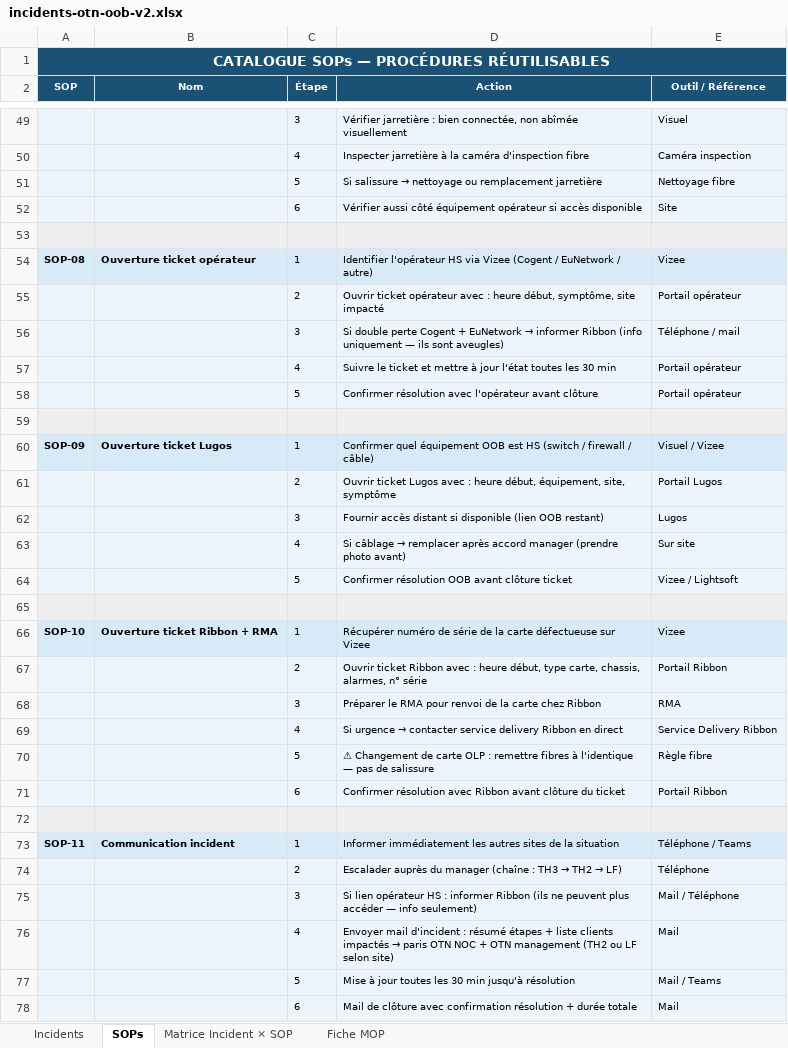
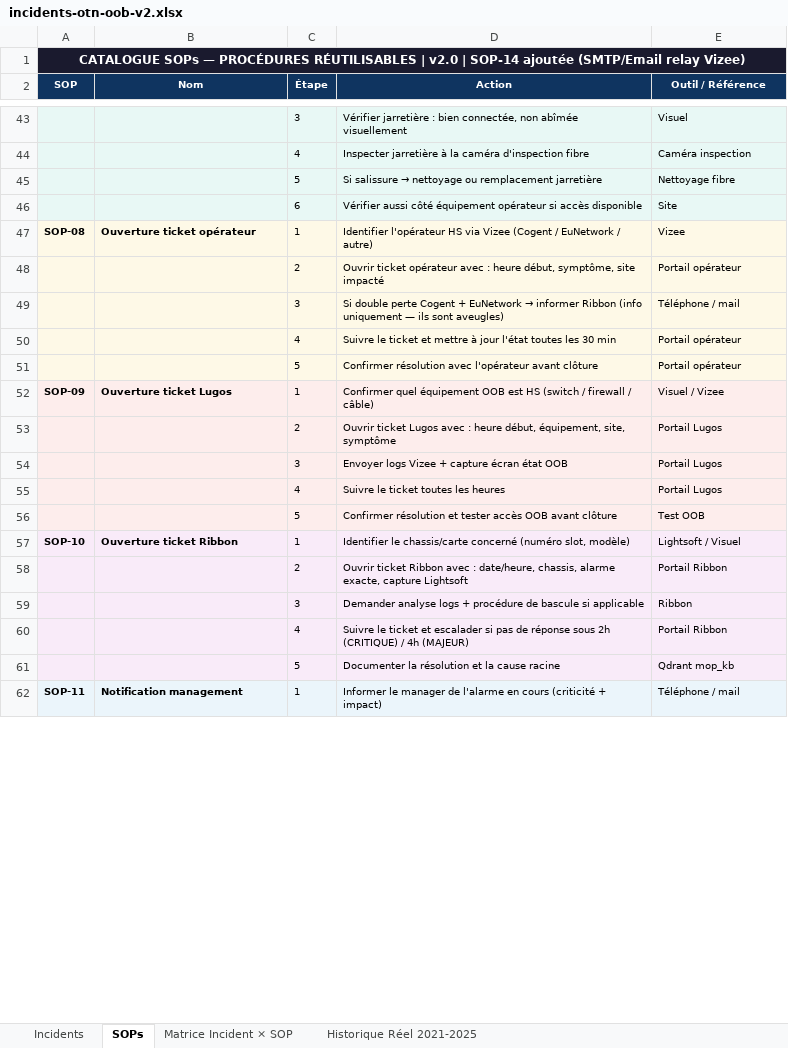
Before and after one commit to Mobutoo/VPAI, an Excel workbook: incidents-otn-oob-v2.xlsx, sheet SOPs, drawn as a sheet; only a part is shown, gaps mark what is left out; values as stored, in another font and other column widths than the file's, no borders; removed rows and columns are numbered as before the commit, all else as after; the diff covers the shown part only; the diff names each change by its address in the sheet, - before the commit and + after, or states it on an @@ line.

```diff
--- a/incidents-otn-oob-v2.xlsx (sheet SOPs)
+++ b/incidents-otn-oob-v2.xlsx (sheet SOPs)
-sheet tab: Fiche MOP
+sheet tab: Historique Réel 2021-2025
-A1 (SOP): …PROCÉDURES RÉUTILISABLES
+A1 (SOP): …PROCÉDURES RÉUTILISABLES | v2.0 | SOP-14 ajoutée (SMTP/Email relay Vizee)
-A1 fill: #1A5276
+A1 fill: #1A1A2E, text size: smaller
-A2:E2 fill: #1A5276
+A2:E2 fill: #0F3460
-row 53: (empty)
-A47:E47 fill: #D6EAF8
+A47:E47 fill: #FEF9E7
-row 59: (empty)
-A52:E52 fill: #D6EAF8
+A52:E52 fill: #FDEDEC
-D54 (Action): Fournir accès distant si disponible (lien OOB restant)
+D54 (Action): Envoyer logs Vizee + capture écran état OOB
-E54 (Outil / Référence): Lugos
+E54 (Outil / Référence): Portail Lugos
-row 63:  |  | 4 | Si câblage → remplacer après accord manager (prendre photo avant) | Sur site
+row 55:  |  | 4 | Suivre le ticket toutes les heures | Portail Lugos
-D56 (Action): Confirmer résolution OOB avant clôture ticket
+D56 (Action): Confirmer résolution et tester accès OOB avant clôture
-E56 (Outil / Référence): Vizee / Lightsoft
+E56 (Outil / Référence): Test OOB
-row 65: (empty)
-A57:E57 fill: #D6EAF8
+A57:E57 fill: #F9EBF9
-B57 (Nom): Ouverture ticket Ribbon + RMA
+B57 (Nom): Ouverture ticket Ribbon
-D57 (Action): Récupérer numéro de série de la carte défectueuse sur Vizee
+D57 (Action): Identifier le chassis/carte concerné (numéro slot, modèle)
-E57 (Outil / Référence): Vizee
+E57 (Outil / Référence): Lightsoft / Visuel
-D58 (Action): …avec : heure début, type carte, chassis, alarmes, n° série
+D58 (Action): …avec : date/heure, chassis, alarme exacte, capture Lightsoft
-row 68:  |  | 3 | Préparer le RMA pour renvoi de la carte chez Ribbon | RMA
-row 69:  |  | 4 | Si urgence → contacter service delivery Ribbon en direct | Service Delivery Ribbon
-row 70:  |  | 5 | ⚠ Changement de carte OLP : remettre fibres à l'identique — pas de salissure | Règle fibre
-row 71:  |  | 6 | Confirmer résolution avec Ribbon avant clôture du ticket | Portail Ribbon
-row 59: (empty)
+row 59:  |  | 3 | Demander analyse logs + procédure de bascule si applicable | Ribbon
+row 60:  |  | 4 | Suivre le ticket et escalader si pas de réponse sous 2h (CRITIQUE) / 4h (MAJEUR) | Portail Ribbon
+row 61:  |  | 5 | Documenter la résolution et la cause racine | Qdrant mop_kb
-B62 (Nom): Communication incident
+B62 (Nom): Notification management
-D62 (Action): Informer immédiatement les autres sites de la situation
+D62 (Action): Informer le manager de l'alarme en cours (criticité + impact)
-E62 (Outil / Référence): Téléphone / Teams
+E62 (Outil / Référence): Téléphone / mail
-row 74:  |  | 2 | Escalader auprès du manager (chaîne : TH3 → TH2 → LF) | Téléphone
-row 75:  |  | 3 | Si lien opérateur HS : informer Ribbon (ils ne peuvent plus accéder — info seulement) | Mail / Téléphone
-row 76:  |  | 4 | Envoyer mail d'incident : résumé étapes + liste clients impactés → paris OTN NOC + OTN management (TH2 ou LF selon site) | Mail
-row 77:  |  | 5 | Mise à jour toutes les 30 min jusqu'à résolution | Mail / Teams
-row 78:  |  | 6 | Mail de clôture avec confirmation résolution + durée totale | Mail
```
Also changed, not shown: 13 added rows, 22 removed rows, 14 edited cells and cell formats elsewhere in this sheet, sheet Historique Réel 2021-2025, sheet Incidents, sheet Matrice Incident × SOP, 14 other files.
